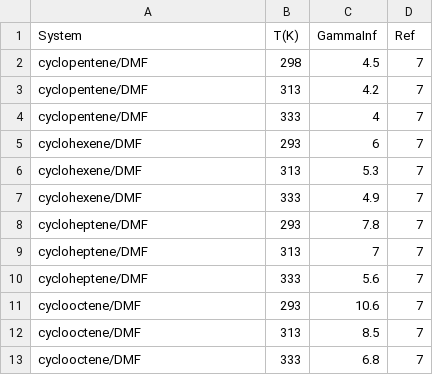
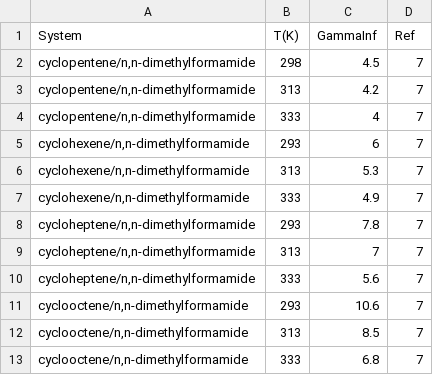
Before and after one commit to gjuhasz/jcosmo, a CSV file: cosmosrc/idac/CycloAlkene-Amine.csv, drawn as a sheet.

```diff
--- a/cosmosrc/idac/CycloAlkene-Amine.csv
+++ b/cosmosrc/idac/CycloAlkene-Amine.csv
@@ -1,13 +1,13 @@
 System,T(K),GammaInf,Ref
-cyclopentene/DMF,298,4.5,7
-cyclopentene/DMF,313,4.2,7
-cyclopentene/DMF,333,4,7
-cyclohexene/DMF,293,6,7
-cyclohexene/DMF,313,5.3,7
-cyclohexene/DMF,333,4.9,7
-cycloheptene/DMF,293,7.8,7
-cycloheptene/DMF,313,7,7
-cycloheptene/DMF,333,5.6,7
-cyclooctene/DMF,293,10.6,7
-cyclooctene/DMF,313,8.5,7
-cyclooctene/DMF,333,6.8,7
+"cyclopentene/n,n-dimethylformamide",298,4.5,7
+"cyclopentene/n,n-dimethylformamide",313,4.2,7
+"cyclopentene/n,n-dimethylformamide",333,4,7
+"cyclohexene/n,n-dimethylformamide",293,6,7
+"cyclohexene/n,n-dimethylformamide",313,5.3,7
+"cyclohexene/n,n-dimethylformamide",333,4.9,7
+"cycloheptene/n,n-dimethylformamide",293,7.8,7
+"cycloheptene/n,n-dimethylformamide",313,7,7
+"cycloheptene/n,n-dimethylformamide",333,5.6,7
+"cyclooctene/n,n-dimethylformamide",293,10.6,7
+"cyclooctene/n,n-dimethylformamide",313,8.5,7
+"cyclooctene/n,n-dimethylformamide",333,6.8,7
```
Also changed, not shown: cosmosrc/idac/Alkene-Amine.csv, cosmosrc/idac/Amine-Alkane.csv, 17 other files.
